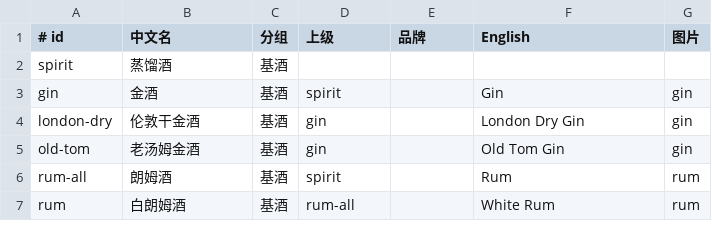
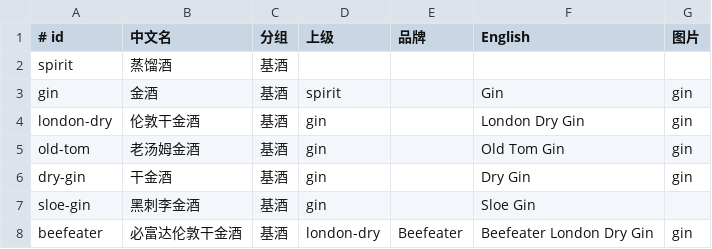
Before and after one commit to Vio1331/mixbook, a TSV file: data/ingredients.tsv, drawn as a sheet; only a part is shown; the shorter side is filled out with more unchanged rows; the diff covers the shown part only.

```diff
--- a/data/ingredients.tsv
+++ b/data/ingredients.tsv
@@ -5 +5,4 @@ london-dry|伦敦干金酒|基酒|gin||London Dry Gin|gin
 old-tom|老汤姆金酒|基酒|gin||Old Tom Gin|gin
+dry-gin|干金酒|基酒|gin||Dry Gin|gin
+sloe-gin|黑刺李金酒|基酒|gin||Sloe Gin|
+beefeater|必富达伦敦干金酒|基酒|london-dry|Beefeater|Beefeater London Dry Gin|gin
```
Also changed, not shown: 8 added rows and 2 edited cells elsewhere in this file, 15 other files.
